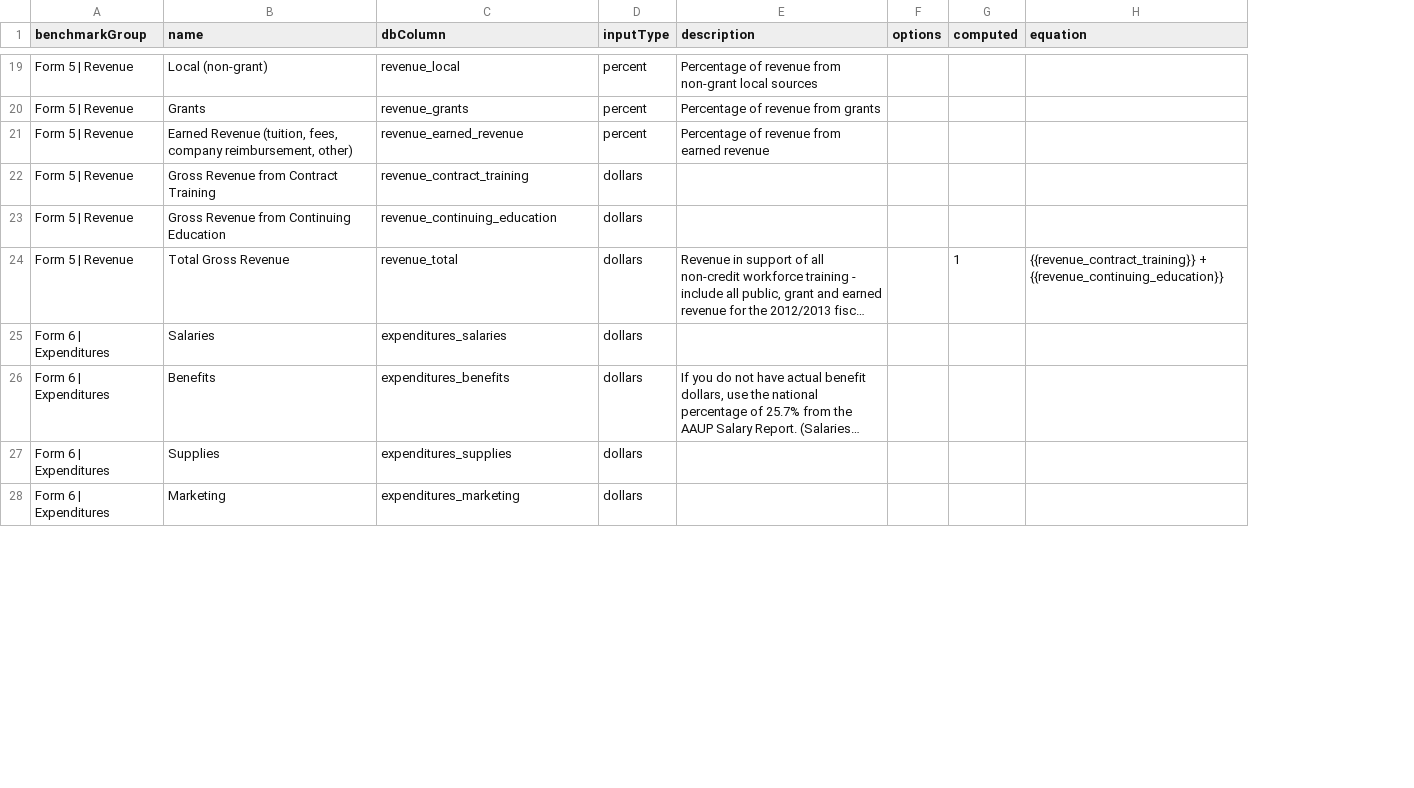
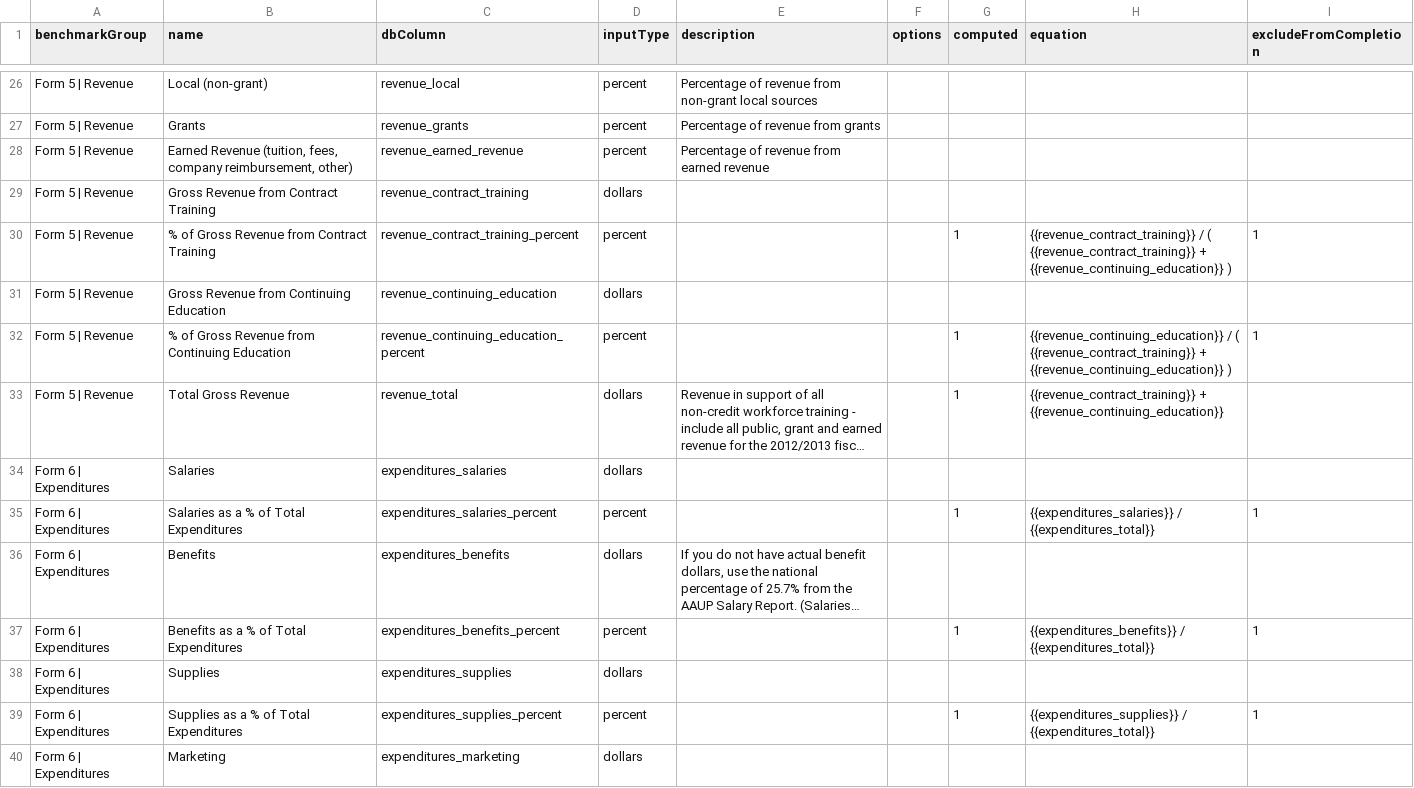
Before and after one commit to personman/mrss, a CSV file: data/imports/nccwtp-benchmarks.csv, drawn as a sheet; only a part is shown, gaps mark what is left out; long unchanged cells end in …; the diff covers the shown part only; the diff names each change by its address in the sheet, - before the commit and + after, or states it on an @@ line.

```diff
--- a/data/imports/nccwtp-benchmarks.csv
+++ b/data/imports/nccwtp-benchmarks.csv
+column I (excludeFromCompletion), empty
+row 30: Form 5 | Revenue | % of Gross Revenue from Contract Training | revenue_contract_training_percent | percent |  |  | 1 | {{revenue_contract_training}} / ( {{revenue_contract_training}} + {{revenue_continuing_education}} ) | 1
+row 32: Form 5 | Revenue | % of Gross Revenue from Continuing Education | revenue_continuing_education_percent | percent |  |  | 1 | {{revenue_continuing_education}} / ( {{revenue_contract_training}} + {{revenue_continuing_education}} ) | 1
+row 35: Form 6 | Expenditures | Salaries as a % of Total Expenditures | expenditures_salaries_percent | percent |  |  | 1 | {{expenditures_salaries}} / {{expenditures_total}} | 1
+row 37: Form 6 | Expenditures | Benefits as a % of Total Expenditures | expenditures_benefits_percent | percent |  |  | 1 | {{expenditures_benefits}} / {{expenditures_total}} | 1
+row 39: Form 6 | Expenditures | Supplies as a % of Total Expenditures | expenditures_supplies_percent | percent |  |  | 1 | {{expenditures_supplies}} / {{expenditures_total}} | 1
```
Also changed, not shown: 12 added rows elsewhere in this file, 2 other files.
